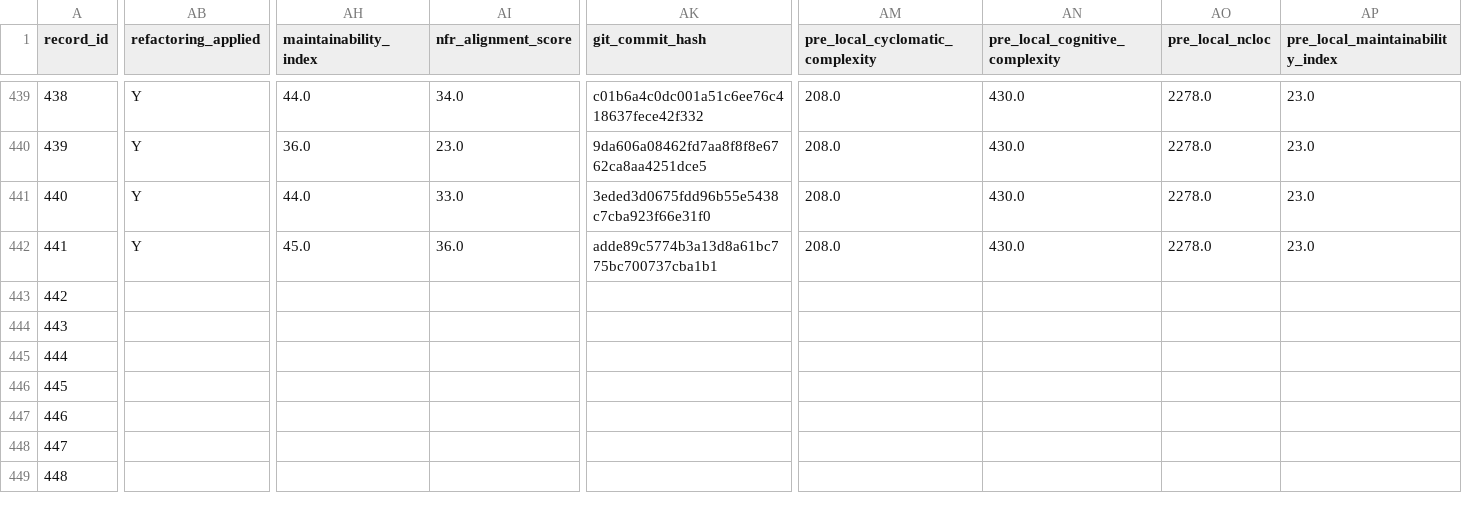
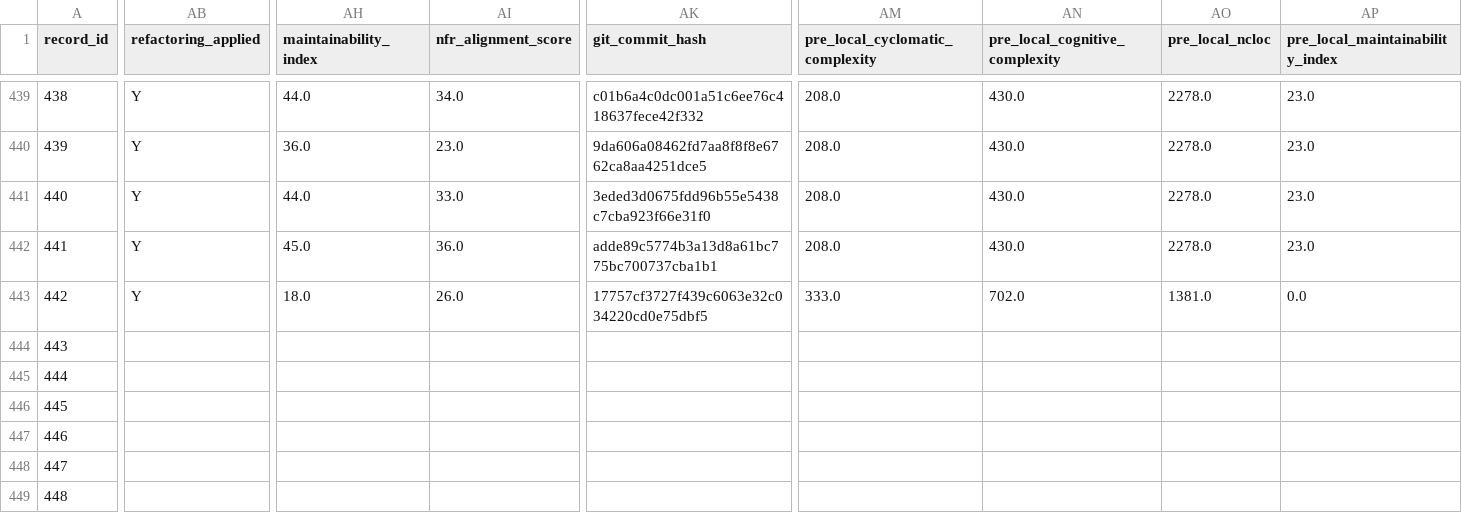
Before and after one commit to dhillii/reducing-technical-debt-praxis-experiment, a CSV file: data/unified_experimental_dataset_shell.csv, drawn as a sheet; only a part is shown, gaps mark what is left out; the diff covers the shown part only; the diff names each change by its address in the sheet, - before the commit and + after, or states it on an @@ line.

Commit message:
File 0045 | eslint | baseline | Run 2
Commit metadata (YAML-style header):
---
record_id: 443
file_id: 45
project_name: eslint
file_name: rule-tester.js
condition: baseline
run_number: 2
llm_model: claude-sonnet-4-6
llm_temperature: 0.0
prompt_tokens: 17982
completion_tokens: 20144
total_tokens: 38126
timestamp: 2026-03-25T23:32:21.379848Z
---

Refactored code for rule-tester.js addressing SonarCloud issues.
Pre-refactoring CC: 256

Code path: conditions/baseline/file_0045/run_2.js

```diff
--- a/data/unified_experimental_dataset_shell.csv
+++ b/data/unified_experimental_dataset_shell.csv
-AB443 (refactoring_applied): (empty)
+AB443 (refactoring_applied): Y
-AH443 (maintainability_index): (empty)
+AH443 (maintainability_index): 18.0
-AI443 (nfr_alignment_score): (empty)
+AI443 (nfr_alignment_score): 26.0
-AK443 (git_commit_hash): (empty)
+AK443 (git_commit_hash): 17757cf3727f439c6063e32c034220cd0e75dbf5
-AM443 (pre_local_cyclomatic_complexity): (empty)
+AM443 (pre_local_cyclomatic_complexity): 333.0
-AN443 (pre_local_cognitive_complexity): (empty)
+AN443 (pre_local_cognitive_complexity): 702.0
-AO443 (pre_local_ncloc): (empty)
+AO443 (pre_local_ncloc): 1381.0
-AP443 (pre_local_maintainability_index): (empty)
+AP443 (pre_local_maintainability_index): 0.0
```
Also changed, not shown: 8 edited cells elsewhere in this file, 1 other file.
